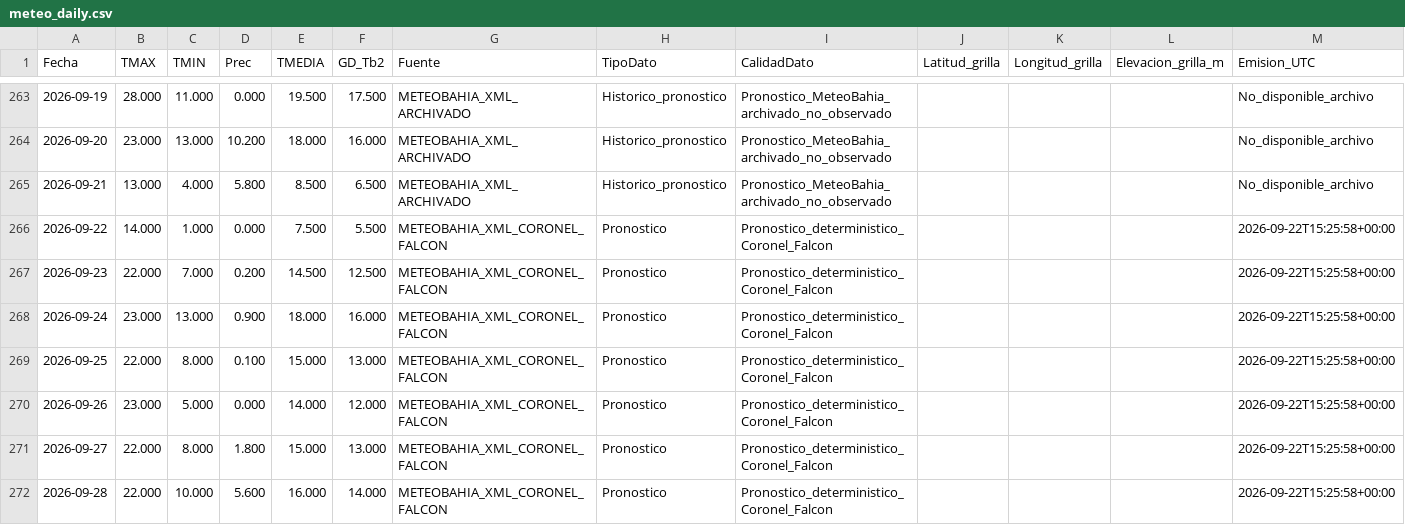
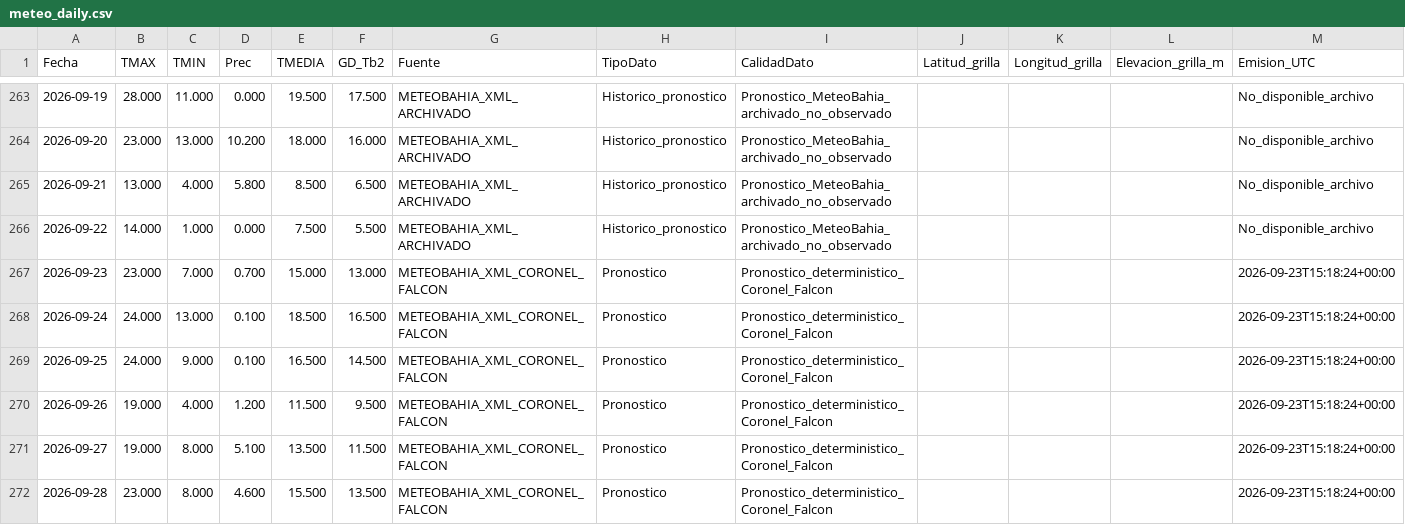
Before and after one commit to PREDWEEM/larti_digitaltween, a CSV file: meteo_daily.csv, drawn as a sheet; only a part is shown, gaps mark what is left out; the diff covers the shown part only.

```diff
--- a/meteo_daily.csv
+++ b/meteo_daily.csv
@@ -265,8 +265,8 @@ Fecha,TMAX,TMIN,Prec,TMEDIA,GD_Tb2,Fuente,TipoDato,CalidadDato,Latitud_grilla,Lo
 2026-09-21,13.000,4.000,5.800,8.500,6.500,METEOBAHIA_XML_ARCHIVADO,Historico_pronostico,Pronostico_MeteoBahia_archivado_no_observado,,,,No_disponible_archivo
-2026-09-22,14.000,1.000,0.000,7.500,5.500,METEOBAHIA_XML_CORONEL_FALCON,Pronostico,Pronostico_deterministico_Coronel_Falcon,,,,2026-09-22T15:25:58+00:00
-2026-09-23,22.000,7.000,0.200,14.500,12.500,METEOBAHIA_XML_CORONEL_FALCON,Pronostico,Pronostico_deterministico_Coronel_Falcon,,,,2026-09-22T15:25:58+00:00
-2026-09-24,23.000,13.000,0.900,18.000,16.000,METEOBAHIA_XML_CORONEL_FALCON,Pronostico,Pronostico_deterministico_Coronel_Falcon,,,,2026-09-22T15:25:58+00:00
-2026-09-25,22.000,8.000,0.100,15.000,13.000,METEOBAHIA_XML_CORONEL_FALCON,Pronostico,Pronostico_deterministico_Coronel_Falcon,,,,2026-09-22T15:25:58+00:00
-2026-09-26,23.000,5.000,0.000,14.000,12.000,METEOBAHIA_XML_CORONEL_FALCON,Pronostico,Pronostico_deterministico_Coronel_Falcon,,,,2026-09-22T15:25:58+00:00
-2026-09-27,22.000,8.000,1.800,15.000,13.000,METEOBAHIA_XML_CORONEL_FALCON,Pronostico,Pronostico_deterministico_Coronel_Falcon,,,,2026-09-22T15:25:58+00:00
-2026-09-28,22.000,10.000,5.600,16.000,14.000,METEOBAHIA_XML_CORONEL_FALCON,Pronostico,Pronostico_deterministico_Coronel_Falcon,,,,2026-09-22T15:25:58+00:00
+2026-09-22,14.000,1.000,0.000,7.500,5.500,METEOBAHIA_XML_ARCHIVADO,Historico_pronostico,Pronostico_MeteoBahia_archivado_no_observado,,,,No_disponible_archivo
+2026-09-23,23.000,7.000,0.700,15.000,13.000,METEOBAHIA_XML_CORONEL_FALCON,Pronostico,Pronostico_deterministico_Coronel_Falcon,,,,2026-09-23T15:18:24+00:00
+2026-09-24,24.000,13.000,0.100,18.500,16.500,METEOBAHIA_XML_CORONEL_FALCON,Pronostico,Pronostico_deterministico_Coronel_Falcon,,,,2026-09-23T15:18:24+00:00
+2026-09-25,24.000,9.000,0.100,16.500,14.500,METEOBAHIA_XML_CORONEL_FALCON,Pronostico,Pronostico_deterministico_Coronel_Falcon,,,,2026-09-23T15:18:24+00:00
+2026-09-26,19.000,4.000,1.200,11.500,9.500,METEOBAHIA_XML_CORONEL_FALCON,Pronostico,Pronostico_deterministico_Coronel_Falcon,,,,2026-09-23T15:18:24+00:00
+2026-09-27,19.000,8.000,5.100,13.500,11.500,METEOBAHIA_XML_CORONEL_FALCON,Pronostico,Pronostico_deterministico_Coronel_Falcon,,,,2026-09-23T15:18:24+00:00
+2026-09-28,23.000,8.000,4.600,15.500,13.500,METEOBAHIA_XML_CORONEL_FALCON,Pronostico,Pronostico_deterministico_Coronel_Falcon,,,,2026-09-23T15:18:24+00:00
```
Also changed, not shown: 16 edited cells elsewhere in this file, data/meteo_falcon_pronosticos_archivados_2026.csv, 2 other files.
